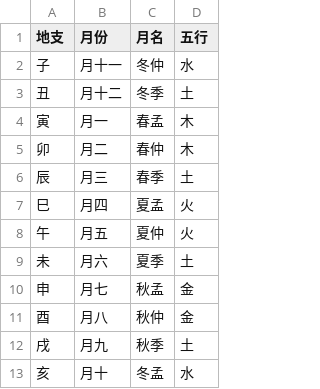
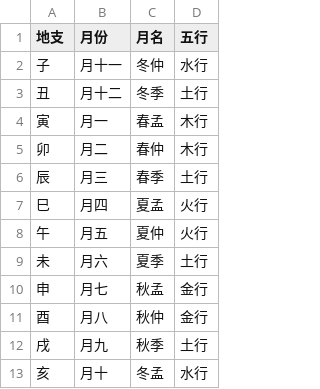
Before and after one commit to yasenstar/Chinese_Culture, a CSV file: 五运六气/csv/十二支月建五行所属.csv, drawn as a sheet.

```diff
--- a/五运六气/csv/十二支月建五行所属.csv
+++ b/五运六气/csv/十二支月建五行所属.csv
@@ -1,13 +1,13 @@
 地支,月份,月名,五行
-子,月十一,冬仲,水
-丑,月十二,冬季,土
-寅,月一,春孟,木
-卯,月二,春仲,木
-辰,月三,春季,土
-巳,月四,夏孟,火
-午,月五,夏仲,火
-未,月六,夏季,土
-申,月七,秋孟,金
-酉,月八,秋仲,金
-戌,月九,秋季,土
-亥,月十,冬孟,水
+子,月十一,冬仲,水行
+丑,月十二,冬季,土行
+寅,月一,春孟,木行
+卯,月二,春仲,木行
+辰,月三,春季,土行
+巳,月四,夏孟,火行
+午,月五,夏仲,火行
+未,月六,夏季,土行
+申,月七,秋孟,金行
+酉,月八,秋仲,金行
+戌,月九,秋季,土行
+亥,月十,冬孟,水行
```
Also changed, not shown: 14 other files.
